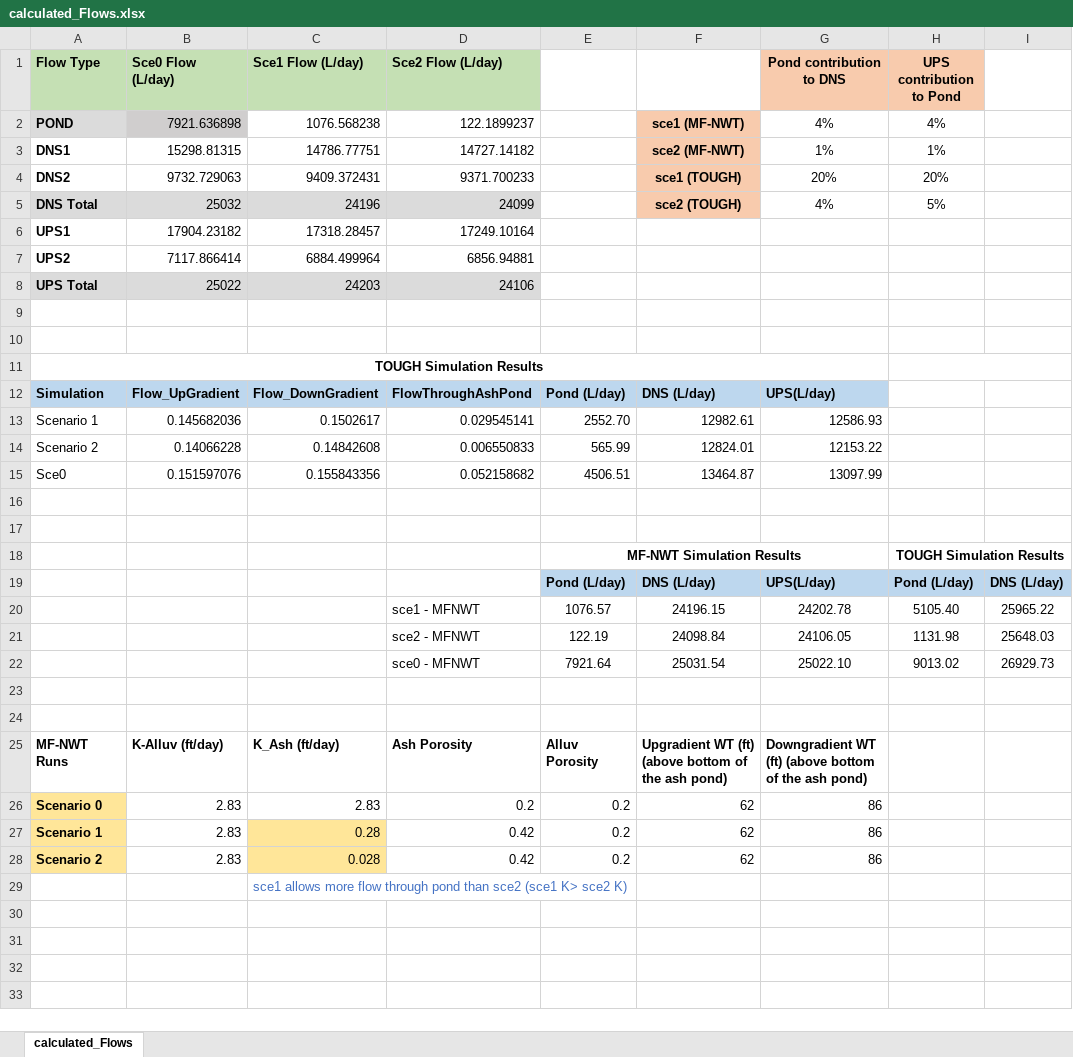
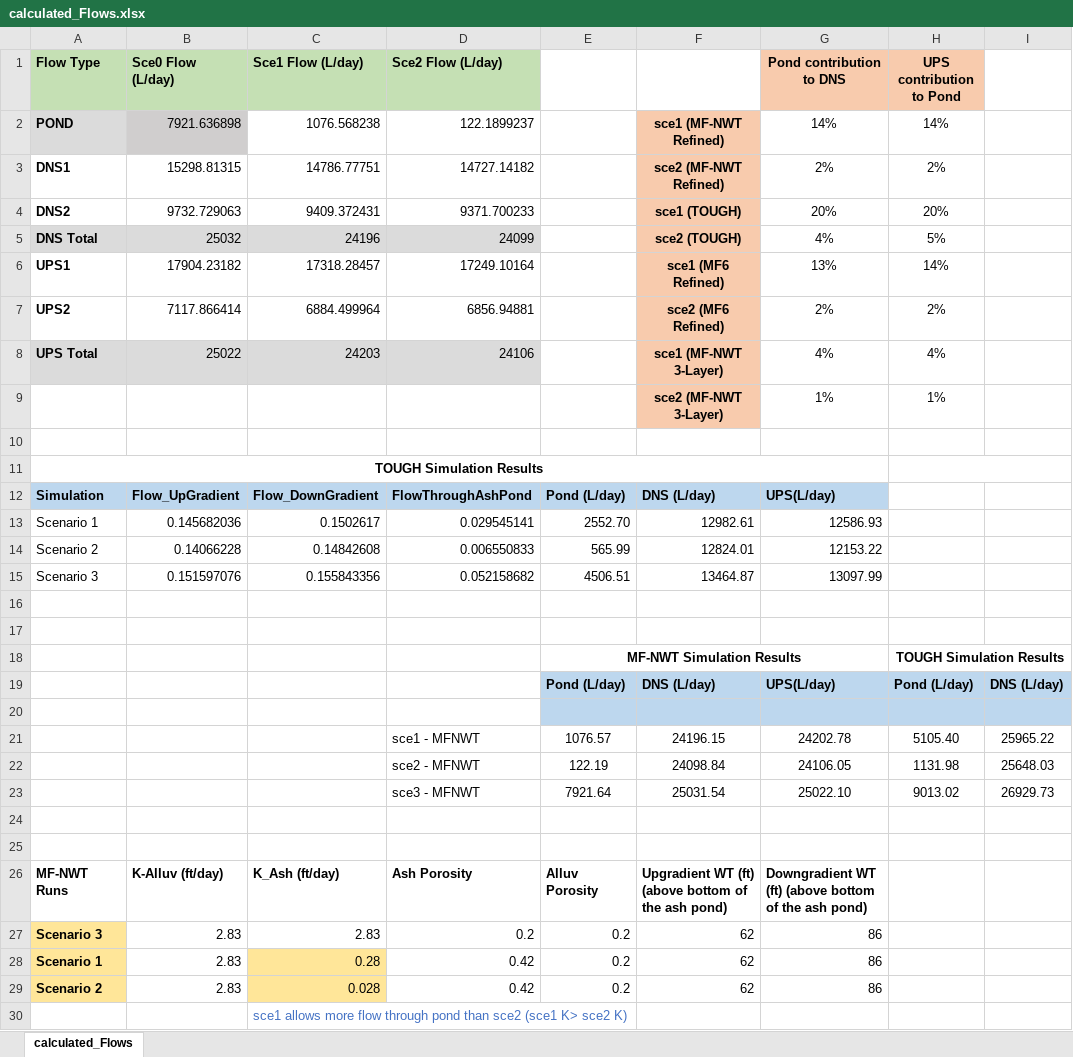
Before and after one commit to leila-saberi/Unsat-Sat-Flow-Comparison, an Excel workbook: calculated_Flows.xlsx, sheet calculated_Flows, drawn as a sheet; only a part is shown; values as stored, in another font and other column widths than the file's, no borders; addresses are those after the commit; rows hold the shown columns only; the diff names each change by its address in the sheet, - before the commit and + after, or states it on an @@ line.

Commit message:
flow calcs for all scenarios and their precentages

```diff
--- a/calculated_Flows.xlsx (sheet calculated_Flows)
+++ b/calculated_Flows.xlsx (sheet calculated_Flows)
-F2: sce1 (MF-NWT)
+F2: sce1 (MF-NWT Refined)
-G2 (Pond contribution to DNS): 4%
+G2 (Pond contribution to DNS): 14%
-H2 (UPS contribution to Pond): 4%
+H2 (UPS contribution to Pond): 14%
-F3: sce2 (MF-NWT)
+F3: sce2 (MF-NWT Refined)
-G3 (Pond contribution to DNS): 1%
+G3 (Pond contribution to DNS): 2%
-H3 (UPS contribution to Pond): 1%
+H3 (UPS contribution to Pond): 2%
-F6: (empty)
+F6: sce1 (MF6 Refined)
-F6:F9 fill: none
+F6:F9 fill: #F8CBAD
-G6 (Pond contribution to DNS): (empty)
+G6 (Pond contribution to DNS): 13%
-H6 (UPS contribution to Pond): (empty)
+H6 (UPS contribution to Pond): 14%
-F7: (empty)
+F7: sce2 (MF6 Refined)
-G7 (Pond contribution to DNS): (empty)
+G7 (Pond contribution to DNS): 2%
-H7 (UPS contribution to Pond): (empty)
+H7 (UPS contribution to Pond): 2%
-F8: (empty)
+F8: sce1 (MF-NWT 3-Layer)
-G8 (Pond contribution to DNS): (empty)
+G8 (Pond contribution to DNS): 4%
-H8 (UPS contribution to Pond): (empty)
+H8 (UPS contribution to Pond): 4%
-row 9: (empty)
+row 9:  |  |  |  |  | sce2 (MF-NWT 3-Layer) | 1% | 1%
-A15 (Flow Type): Sce0
+A15 (Flow Type): Scenario 3
+row 20: (empty)
-D23 (Sce2 Flow (L/day)): sce0 - MFNWT
+D23 (Sce2 Flow (L/day)): sce3 - MFNWT
-A27 (Flow Type): Scenario 0
+A27 (Flow Type): Scenario 3
```
Also changed, not shown: formulas that keep their value.
